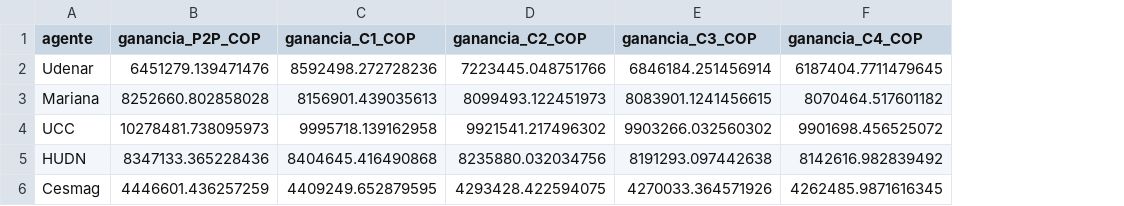
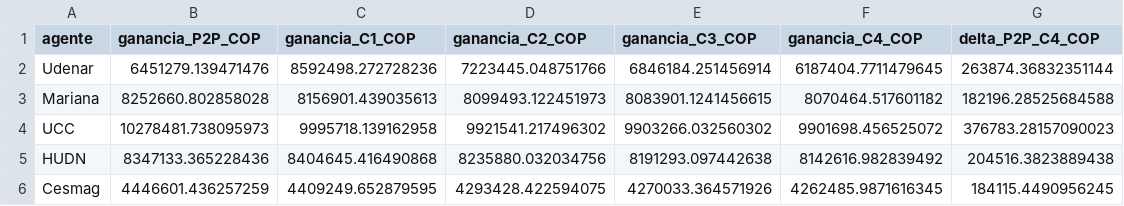
Before and after one commit to Bura-hub/Optimalidad-p2p-col, a CSV file: graficas/fig6_ganancia_por_agente.csv, drawn as a sheet; the diff names each change by its address in the sheet, - before the commit and + after, or states it on an @@ line.

Commit message:
graficas: regenera figuras tras auditoria visual (23 figs activas)
Re-ejecucion de 'main_simulation.py --data real --full --analysis' tras
los cambios de plots.py del commit anterior. Tiempo: 48.7 min sobre
MedicionesMTE_v3 (256 dias, 6144 h).

Cambios en figuras:
- fig1, fig2, fig4, fig5, fig7, fig9, fig10, fig12, fig13, fig15, fig17,
  fig20, fig21: regeneradas con tipografia mejorada (rcParams globales).
- fig3: regenerada completamente con nuevo diseno de 3 paneles
  (heatmap dia x hora + percentiles de precio + actividad).
- fig6: panel doble (absoluto + ventaja P2P-C4 por agente).
- fig8, fig14, fig16, fig18: re-renderizadas con mejoras locales.
- fig19: panel doble (absoluto + normalizado %B_alt).

Renombres de archivo:
- fig11_convergencia_h0013.png -> fig22_convergencia_h0013.png
- fig11_convergencia_h0683.png -> fig22_convergencia_h0683.png

Nuevos archivos:
- fig22_convergencia_h{0013,0683}.png (sustituyen a fig11_conv).
- fig23_perfiles_diarios.png + .csv + .mat (Act 3.1, perfil diario
  promedio sobre 256 dias).

Eliminacion:
- fig_perfiles_DG_actualizados.png (huerfana, reemplazada por fig23).

Inventario final:
- 24 PNGs principales (fig1-fig21 + fig22 conv + fig23 + dos h*)
- 17 archivos .mat (uno por figura con datos persistidos)
- 52 archivos .csv (siblings por serie cuando shapes heterogeneos)
- Validados con scipy.io.loadmat y pandas.read_csv (0 errores)

```diff
--- a/graficas/fig6_ganancia_por_agente.csv
+++ b/graficas/fig6_ganancia_por_agente.csv
+column G (delta_P2P_C4_COP), rows 2-6: 263874.36832351144 | 182196.28525684588 | 376783.28157090023 | 204516.3823889438 | 184115.4490956245
```
Also changed, not shown: 51 other files.
